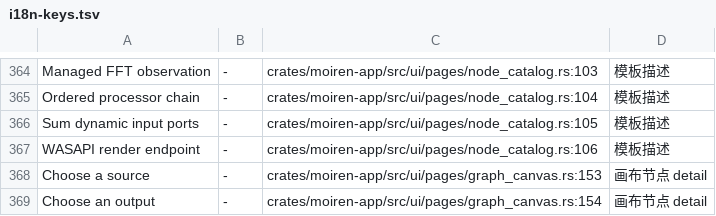
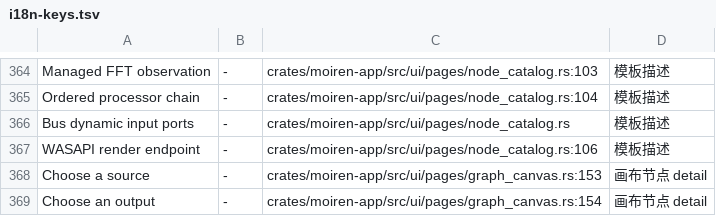
Before and after one commit to modenicheng/moiren, a TSV file: crates/moiren-app/locales/i18n-keys.tsv, drawn as a sheet; only a part is shown, gaps mark what is left out.

Commit message:
refactor(engine): keep one exported name for the sum kernel
The mixing kernel was exported both as Bus and Sum, production compiled
through Bus, and the node catalog even labeled the Bus node 'Sum dynamic
input ports'. Bus is now the only name; tests follow the rename.

```diff
--- a/crates/moiren-app/locales/i18n-keys.tsv
+++ b/crates/moiren-app/locales/i18n-keys.tsv
@@ -365,3 +365,3 @@ Managed FFT observation	-	crates/moiren-app/src/ui/pages/node_catalog.rs:103	模
 Ordered processor chain	-	crates/moiren-app/src/ui/pages/node_catalog.rs:104	模板描述
-Sum dynamic input ports	-	crates/moiren-app/src/ui/pages/node_catalog.rs:105	模板描述
+Bus dynamic input ports	-	crates/moiren-app/src/ui/pages/node_catalog.rs	模板描述
 WASAPI render endpoint	-	crates/moiren-app/src/ui/pages/node_catalog.rs:106	模板描述
```
Also changed, not shown: 7 other files.
